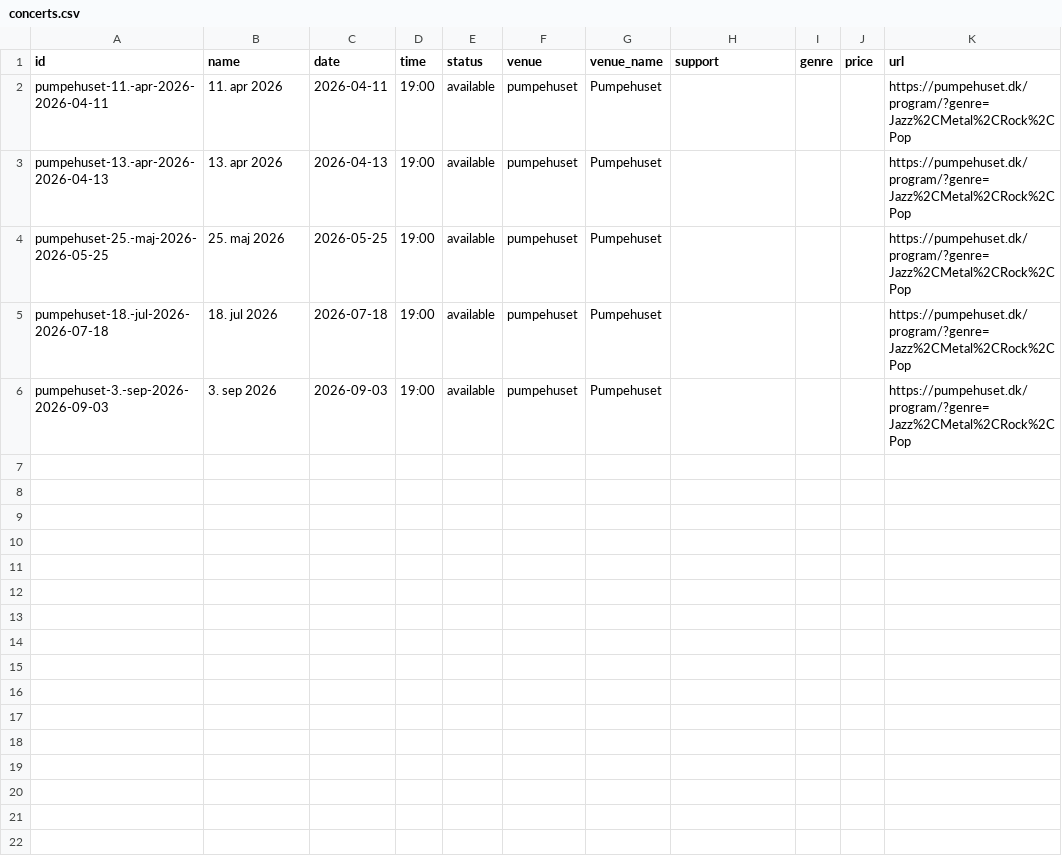
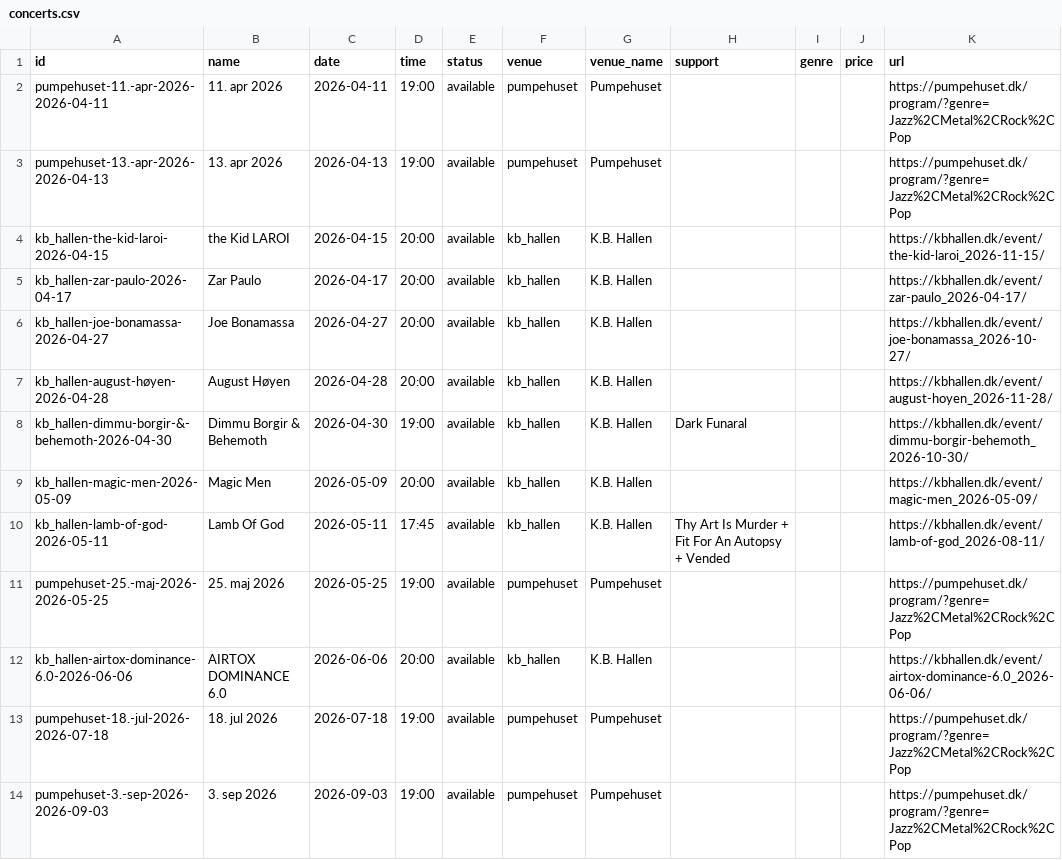
Before and after one commit to herrandyjohansson/lab, a CSV file: CopenMusic/output/concerts.csv, drawn as a sheet; the diff names each change by its address in the sheet, - before the commit and + after, or states it on an @@ line.

```diff
--- a/CopenMusic/output/concerts.csv
+++ b/CopenMusic/output/concerts.csv
+row 4: kb_hallen-the-kid-laroi-2026-04-15 | the Kid LAROI | 2026-04-15 | 20:00 | available | kb_hallen | K.B. Hallen |  |  |  | https://kbhallen.dk/event/the-kid-laroi_2026-11-15/
+row 5: kb_hallen-zar-paulo-2026-04-17 | Zar Paulo | 2026-04-17 | 20:00 | available | kb_hallen | K.B. Hallen |  |  |  | https://kbhallen.dk/event/zar-paulo_2026-04-17/
+row 6: kb_hallen-joe-bonamassa-2026-04-27 | Joe Bonamassa | 2026-04-27 | 20:00 | available | kb_hallen | K.B. Hallen |  |  |  | https://kbhallen.dk/event/joe-bonamassa_2026-10-27/
+row 7: kb_hallen-august-høyen-2026-04-28 | August Høyen | 2026-04-28 | 20:00 | available | kb_hallen | K.B. Hallen |  |  |  | https://kbhallen.dk/event/august-hoyen_2026-11-28/
+row 8: kb_hallen-dimmu-borgir-&-behemoth-2026-04-30 | Dimmu Borgir & Behemoth | 2026-04-30 | 19:00 | available | kb_hallen | K.B. Hallen | Dark Funaral |  |  | https://kbhallen.dk/event/dimmu-borgir-behemoth_2026-10-30/
+row 9: kb_hallen-magic-men-2026-05-09 | Magic Men | 2026-05-09 | 20:00 | available | kb_hallen | K.B. Hallen |  |  |  | https://kbhallen.dk/event/magic-men_2026-05-09/
+row 10: kb_hallen-lamb-of-god-2026-05-11 | Lamb Of God | 2026-05-11 | 17:45 | available | kb_hallen | K.B. Hallen | Thy Art Is Murder + Fit For An Autopsy + Vended |  |  | https://kbhallen.dk/event/lamb-of-god_2026-08-11/
+row 12: kb_hallen-airtox-dominance-6.0-2026-06-06 | AIRTOX DOMINANCE 6.0 | 2026-06-06 | 20:00 | available | kb_hallen | K.B. Hallen |  |  |  | https://kbhallen.dk/event/airtox-dominance-6.0_2026-06-06/
```
Also changed, not shown: 2 other files.
